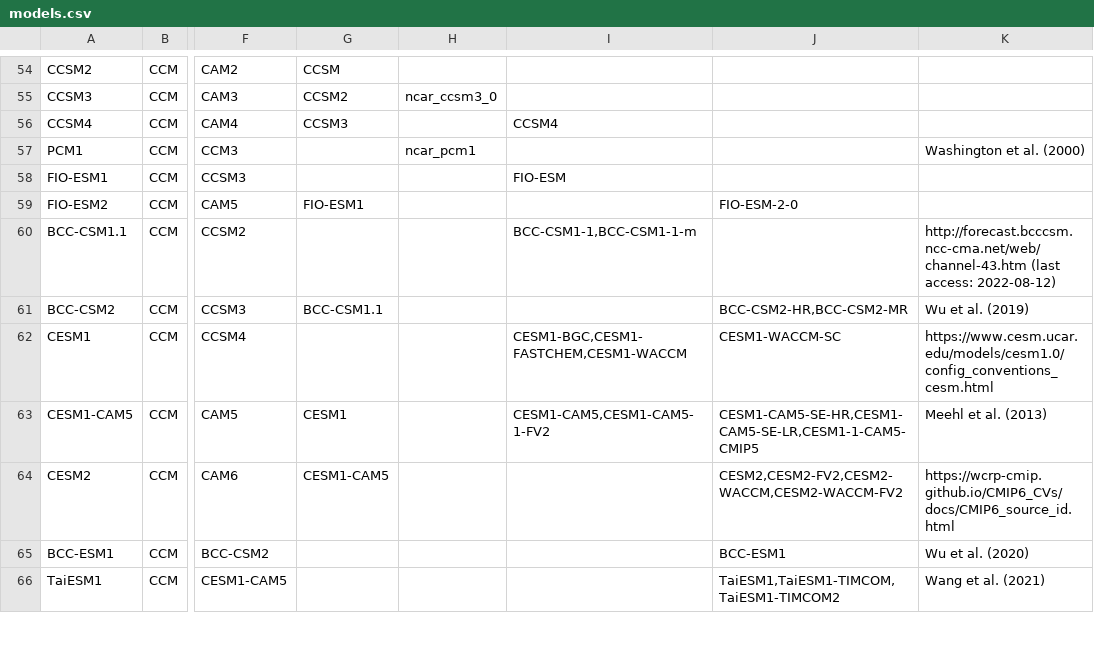
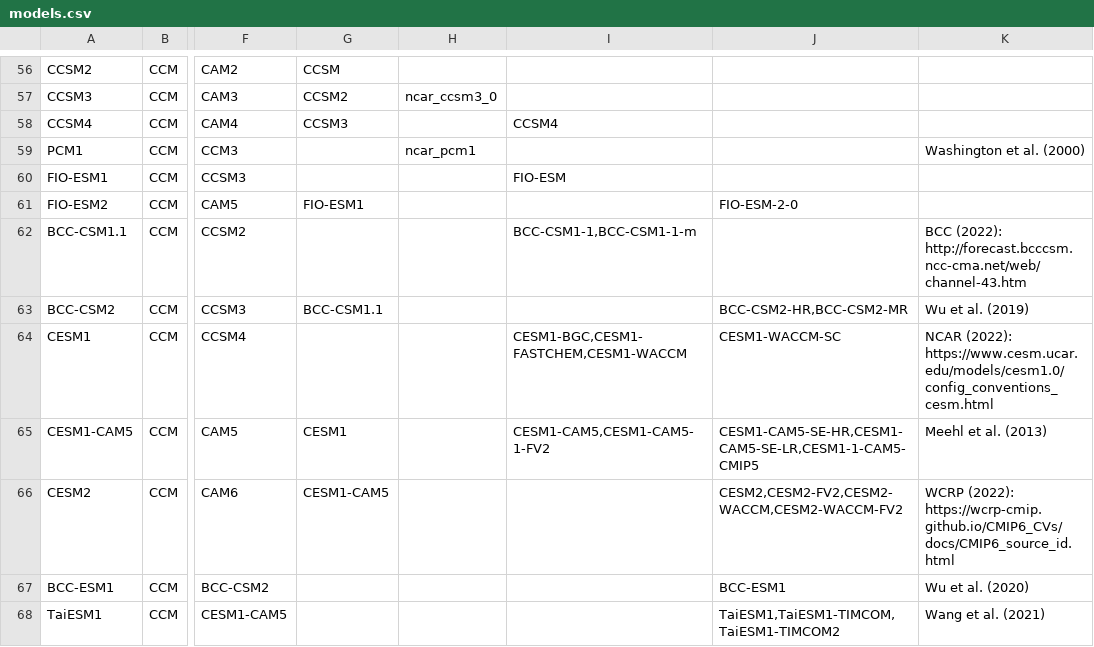
Before and after one commit to peterkuma/model-code-genealogy-2022, a CSV file: input/models.csv, drawn as a sheet; only a part is shown, gaps mark what is left out; addresses are those after the commit; the diff covers the shown part only; the diff names each change by its address in the sheet, - before the commit and + after, or states it on an @@ line.

Commit message:
models.csv: Model references as in the supplement

```diff
--- a/input/models.csv
+++ b/input/models.csv
-K62: http://forecast.bcccsm.ncc-cma.net/web/channel-43.htm (last access: 2022-08-12)
+K62: BCC (2022): http://forecast.bcccsm.ncc-cma.net/web/channel-43.htm
-K64: https://www.cesm.ucar.edu/models/cesm1.0/config_conventions_cesm.html
+K64: NCAR (2022): https://www.cesm.ucar.edu/models/cesm1.0/config_conventions_cesm.html
-K66: https://wcrp-cmip.github.io/CMIP6_CVs/docs/CMIP6_source_id.html
+K66: WCRP (2022): https://wcrp-cmip.github.io/CMIP6_CVs/docs/CMIP6_source_id.html
```
Also changed, not shown: 3 added rows and 26 edited cells elsewhere in this file.
